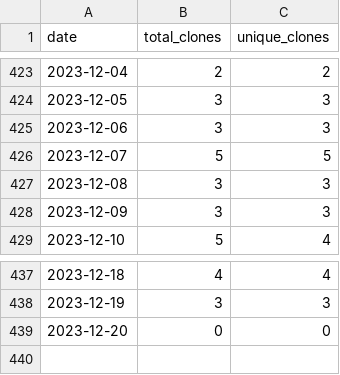
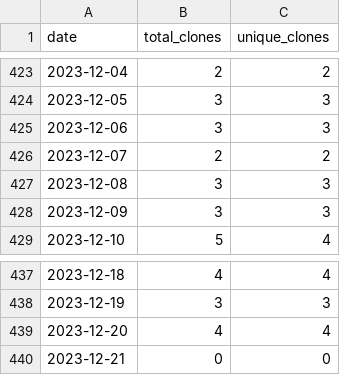
Before and after one commit to merrymitch/COMP4320, a CSV file: .traffic/clones.csv, drawn as a sheet; only a part is shown, gaps mark what is left out.

Commit message:
Updating repository traffic

```diff
--- a/.traffic/clones.csv
+++ b/.traffic/clones.csv
@@ -425,3 +425,3 @@ date,total_clones,unique_clones
 2023-12-06,3,3
-2023-12-07,5,5
+2023-12-07,2,2
 2023-12-08,3,3
@@ -438,2 +438,3 @@ date,total_clones,unique_clones
 2023-12-19,3,3
-2023-12-20,0,0
+2023-12-20,4,4
+2023-12-21,0,0
```
Also changed, not shown: .traffic/views.csv, 3 other files.
